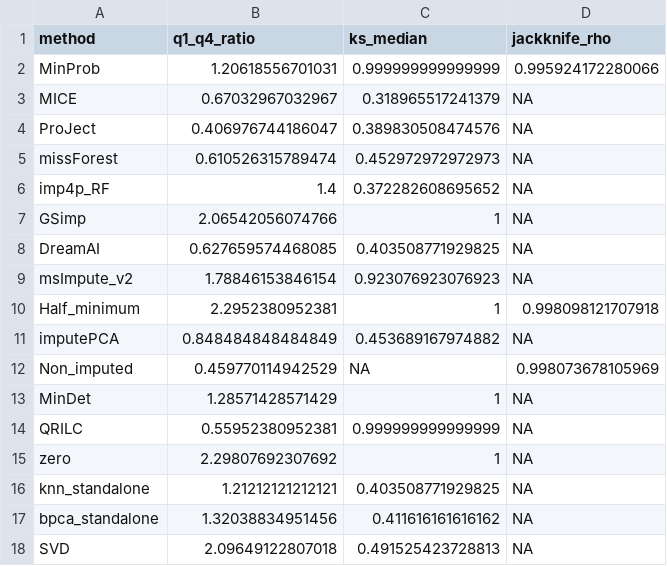
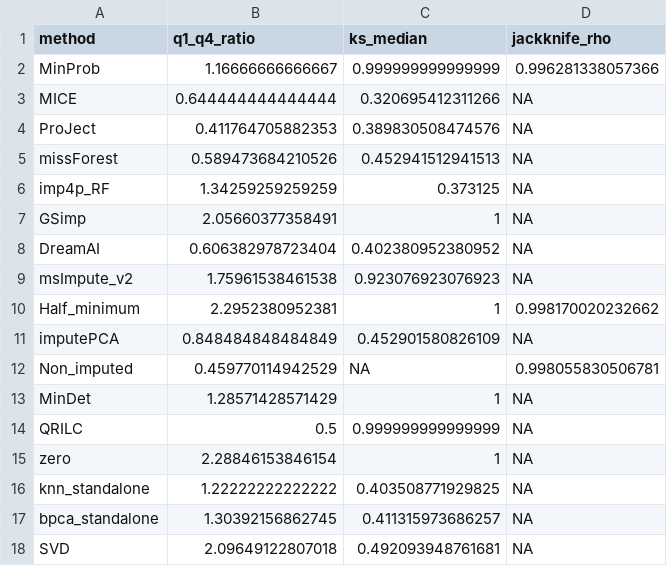
Before and after one commit to Dustyn-T-Lewis/YvO_2026, a CSV file: 02_imputation/c_data/benchmark/03_stability.csv, drawn as a sheet.

Commit message:
stage 02 imputes with missForest and carries the benchmark that picked it

```diff
--- a/02_imputation/c_data/benchmark/03_stability.csv
+++ b/02_imputation/c_data/benchmark/03_stability.csv
@@ -1,18 +1,18 @@
 "method","q1_q4_ratio","ks_median","jackknife_rho"
-"MinProb",1.20618556701031,0.999999999999999,0.995924172280066
-"MICE",0.67032967032967,0.318965517241379,NA
-"ProJect",0.406976744186047,0.389830508474576,NA
-"missForest",0.610526315789474,0.452972972972973,NA
-"imp4p_RF",1.4,0.372282608695652,NA
-"GSimp",2.06542056074766,1,NA
-"DreamAI",0.627659574468085,0.403508771929825,NA
-"msImpute_v2",1.78846153846154,0.923076923076923,NA
-"Half_minimum",2.2952380952381,1,0.998098121707918
-"imputePCA",0.848484848484849,0.453689167974882,NA
-"Non_imputed",0.459770114942529,NA,0.998073678105969
+"MinProb",1.16666666666667,0.999999999999999,0.996281338057366
+"MICE",0.644444444444444,0.320695412311266,NA
+"ProJect",0.411764705882353,0.389830508474576,NA
+"missForest",0.589473684210526,0.452941512941513,NA
+"imp4p_RF",1.34259259259259,0.373125,NA
+"GSimp",2.05660377358491,1,NA
+"DreamAI",0.606382978723404,0.402380952380952,NA
+"msImpute_v2",1.75961538461538,0.923076923076923,NA
+"Half_minimum",2.2952380952381,1,0.998170020232662
+"imputePCA",0.848484848484849,0.452901580826109,NA
+"Non_imputed",0.459770114942529,NA,0.998055830506781
 "MinDet",1.28571428571429,1,NA
-"QRILC",0.55952380952381,0.999999999999999,NA
-"zero",2.29807692307692,1,NA
-"knn_standalone",1.21212121212121,0.403508771929825,NA
-"bpca_standalone",1.32038834951456,0.411616161616162,NA
-"SVD",2.09649122807018,0.491525423728813,NA
+"QRILC",0.5,0.999999999999999,NA
+"zero",2.28846153846154,1,NA
+"knn_standalone",1.22222222222222,0.403508771929825,NA
+"bpca_standalone",1.30392156862745,0.411315973686257,NA
+"SVD",2.09649122807018,0.492093948761681,NA
```
Also changed, not shown: 02_imputation/c_data/benchmark/01_reconstruction.csv, 02_imputation/c_data/benchmark/02_downstream.csv, 12 other files.
